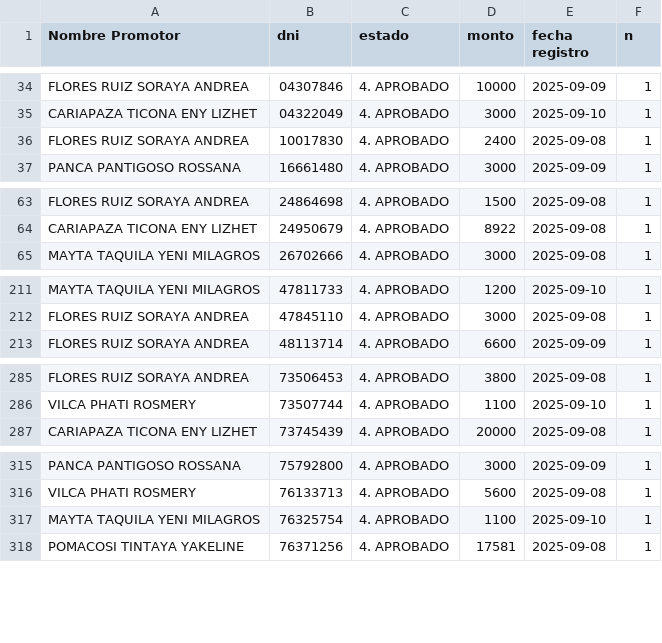
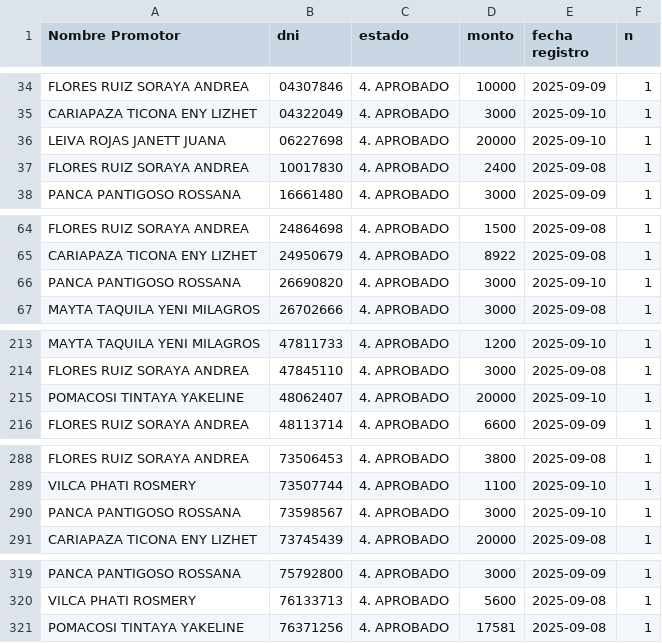
Before and after one commit to WFLAR0/reporte_online_s_bi, a CSV file: registros_aprobados.csv, drawn as a sheet; only a part is shown, gaps mark what is left out; removed rows and columns are numbered as before the commit, all else as after; the diff names each change by its address in the sheet, - before the commit and + after, or states it on an @@ line.

Commit message:
Actualización de registros_aprobados.csv

```diff
--- a/registros_aprobados.csv
+++ b/registros_aprobados.csv
+row 36: LEIVA ROJAS JANETT JUANA | 06227698 | 4. APROBADO | 20000 | 2025-09-10 | 1
+row 66: PANCA PANTIGOSO ROSSANA | 26690820 | 4. APROBADO | 3000 | 2025-09-10 | 1
+row 215: POMACOSI TINTAYA YAKELINE | 48062407 | 4. APROBADO | 20000 | 2025-09-10 | 1
+row 290: PANCA PANTIGOSO ROSSANA | 73598567 | 4. APROBADO | 3000 | 2025-09-10 | 1
-row 317: MAYTA TAQUILA YENI MILAGROS | 76325754 | 4. APROBADO | 1100 | 2025-09-10 | 1
```
